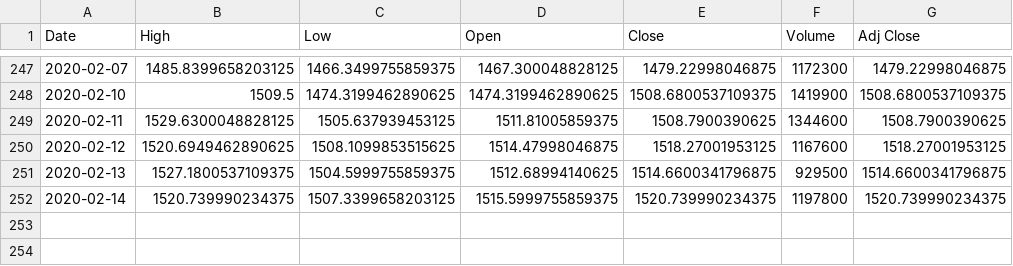
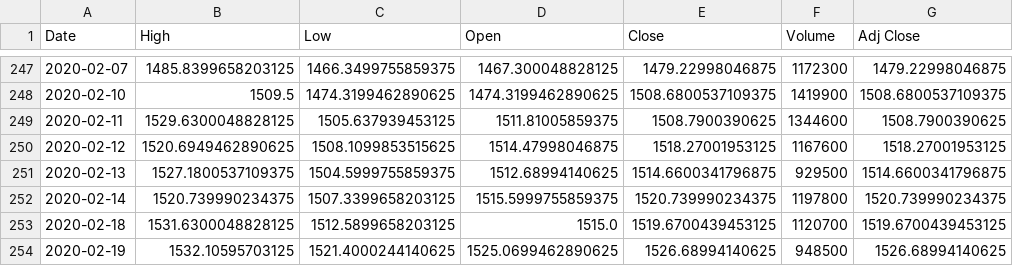
Before and after one commit to chataan/stock, a CSV file: Database/GOOG.csv, drawn as a sheet; only a part is shown, gaps mark what is left out; the diff names each change by its address in the sheet, - before the commit and + after, or states it on an @@ line.

```diff
--- a/Database/GOOG.csv
+++ b/Database/GOOG.csv
+row 253: 2020-02-18 | 1531.6300048828125 | 1512.5899658203125 | 1515.0 | 1519.6700439453125 | 1120700 | 1519.6700439453125
+row 254: 2020-02-19 | 1532.10595703125 | 1521.4000244140625 | 1525.0699462890625 | 1526.68994140625 | 948500 | 1526.68994140625
```
Also changed, not shown: 4 other files.
